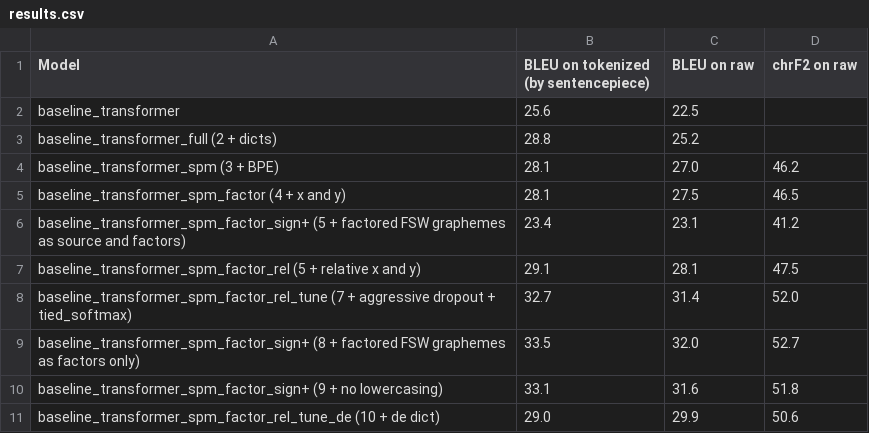
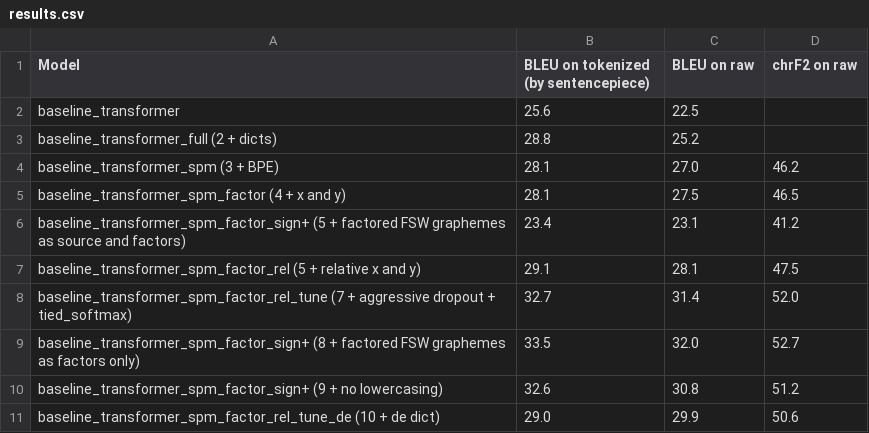
Before and after one commit to J22Melody/signwriting-translation, a CSV file: results.csv, drawn as a sheet.

Commit message:
correct results

```diff
--- a/results.csv
+++ b/results.csv
@@ -9,3 +9,3 @@ baseline_transformer_spm_factor_rel_tune (7 + aggressive dropout + tied_softmax)
 baseline_transformer_spm_factor_sign+ (8 + factored FSW graphemes as factors only),33.5,32.0,52.7
-baseline_transformer_spm_factor_sign+ (9 + no lowercasing),33.1,31.6,51.8
+baseline_transformer_spm_factor_sign+ (9 + no lowercasing),32.6,30.8,51.2
 baseline_transformer_spm_factor_rel_tune_de (10 + de dict),29.0,29.9,50.6
```
Also changed, not shown: 3 other files.
